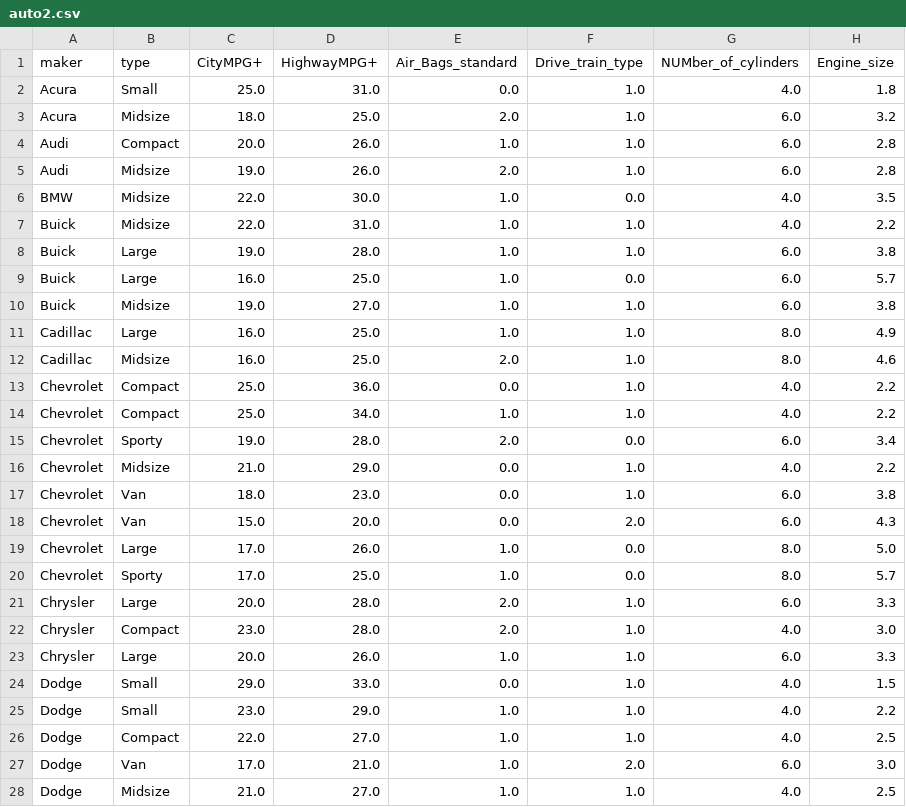
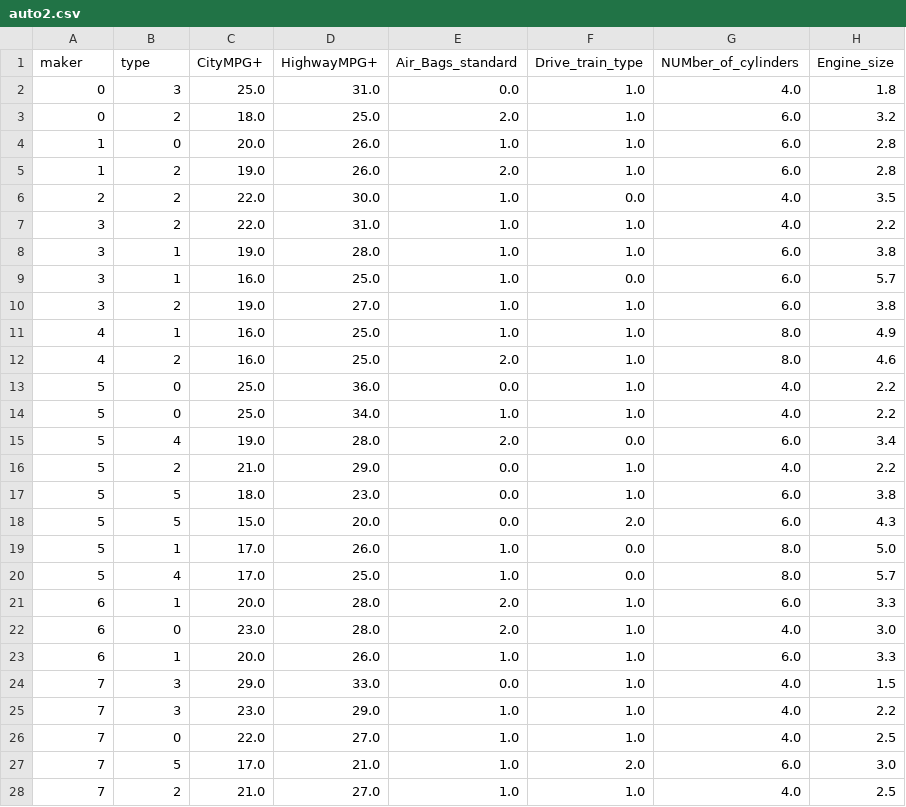
Before and after one commit to Vishnu-ve56/team2_hw1_ase, a CSV file: Project-2.0/data/auto2.csv, drawn as a sheet; only a part is shown; the diff covers the shown part only; the diff names each change by its address in the sheet, - before the commit and + after, or states it on an @@ line.

```diff
--- a/Project-2.0/data/auto2.csv
+++ b/Project-2.0/data/auto2.csv
-A2:A3 (maker): Acura
+A2:A3 (maker): 0
-B2 (type): Small
+B2 (type): 3
-B3 (type): Midsize
+B3 (type): 2
-A4:A5 (maker): Audi
+A4:A5 (maker): 1
-B4 (type): Compact
+B4 (type): 0
-B5:B7 (type): Midsize
+B5:B7 (type): 2
-A6 (maker): BMW
+A6 (maker): 2
-A7:A10 (maker): Buick
+A7:A10 (maker): 3
-B8:B9 (type): Large
+B8:B9 (type): 1
-B10 (type): Midsize
+B10 (type): 2
-A11:A12 (maker): Cadillac
+A11:A12 (maker): 4
-B11 (type): Large
+B11 (type): 1
-B12 (type): Midsize
+B12 (type): 2
-A13:A20 (maker): Chevrolet
+A13:A20 (maker): 5
-B13:B14 (type): Compact
+B13:B14 (type): 0
-B15 (type): Sporty
+B15 (type): 4
-B16 (type): Midsize
+B16 (type): 2
-B17:B18 (type): Van
+B17:B18 (type): 5
-B19 (type): Large
+B19 (type): 1
-B20 (type): Sporty
+B20 (type): 4
-A21:A23 (maker): Chrysler
+A21:A23 (maker): 6
-B21 (type): Large
+B21 (type): 1
-B22 (type): Compact
+B22 (type): 0
-B23 (type): Large
+B23 (type): 1
-A24:A28 (maker): Dodge
+A24:A28 (maker): 7
-B24:B25 (type): Small
+B24:B25 (type): 3
-B26 (type): Compact
+B26 (type): 0
-B27 (type): Van
+B27 (type): 5
-B28 (type): Midsize
+B28 (type): 2
```
Also changed, not shown: 132 edited cells elsewhere in this file, Project-2.0/data/auto93.csv, Project-2.0/data/nasa93dem.csv, 3 other files.
